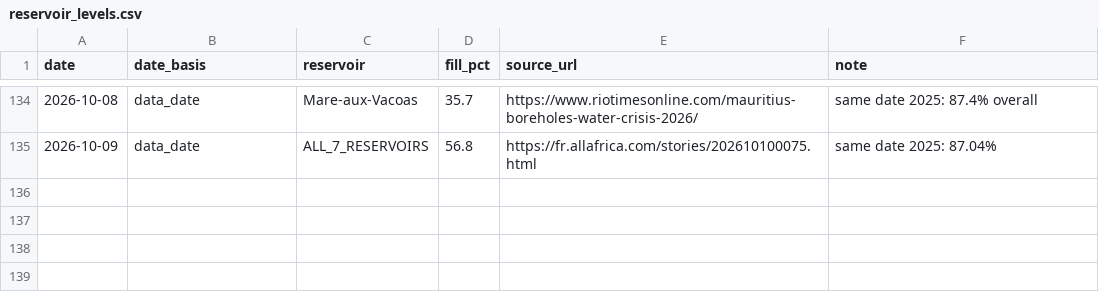
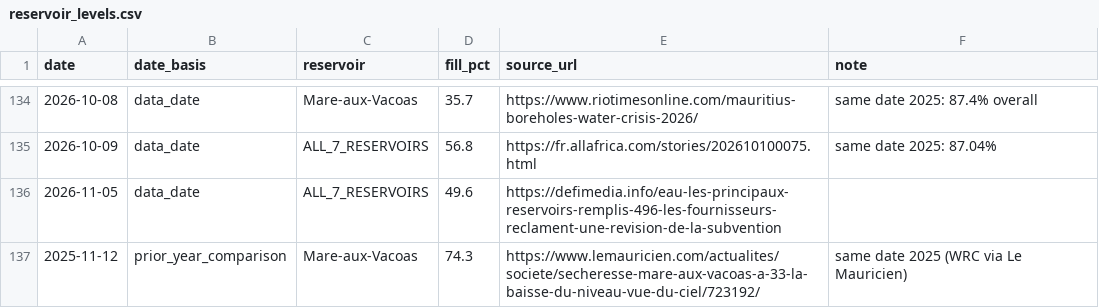
Before and after one commit to TusharDwarka/hackathon-mdx-2026, a CSV file: data/reservoir_levels.csv, drawn as a sheet; only a part is shown, gaps mark what is left out.

Commit message:
home: EN/FR/Kreol switch on every screen, /sources page, newest reservoir readings, trimmed copy

```diff
--- a/data/reservoir_levels.csv
+++ b/data/reservoir_levels.csv
@@ -135 +135,3 @@ date,date_basis,reservoir,fill_pct,source_url,note
 2026-10-09,data_date,ALL_7_RESERVOIRS,56.8,https://fr.allafrica.com/stories/202610100075.html,same date 2025: 87.04%
+2026-11-05,data_date,ALL_7_RESERVOIRS,49.6,https://defimedia.info/eau-les-principaux-reservoirs-remplis-496-les-fournisseurs-reclament-une-revision-de-la-subvention,
+2025-11-12,prior_year_comparison,Mare-aux-Vacoas,74.3,https://www.lemauricien.com/actualites/societe/secheresse-mare-aux-vacoas-a-33-la-baisse-du-niveau-vue-du-ciel/723192/,same date 2025 (WRC via Le Mauricien)
```
Also changed, not shown: data/reservoir.csv, 18 other files.
